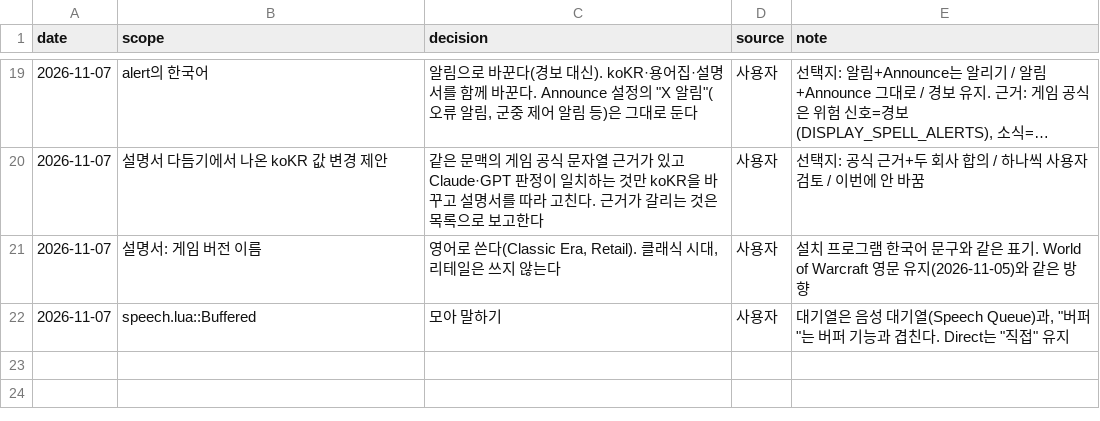
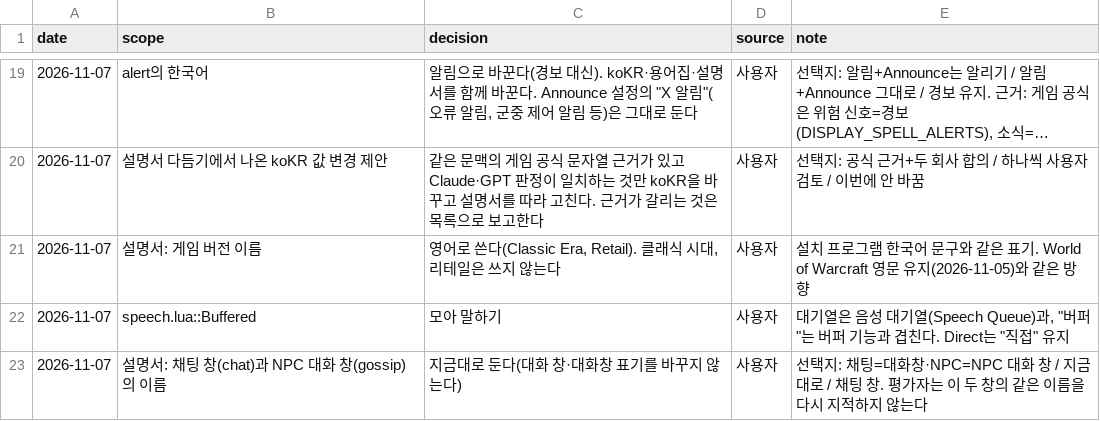
Before and after one commit to dnz3d4c/wowwork, a TSV file: docs/decisions.tsv, drawn as a sheet; only a part is shown, gaps mark what is left out; long unchanged cells end in ….

```diff
--- a/docs/decisions.tsv
+++ b/docs/decisions.tsv
@@ -22 +22,2 @@ date	scope	decision	source	note
 2026-11-07	speech.lua::Buffered	"모아 말하기"	사용자	"대기열"은 음성 대기열(Speech Queue)과, "버퍼"는 버퍼 기능과 겹친다. Direct는 "직접" 유지
+2026-11-07	설명서: 채팅 창(chat)과 NPC 대화 창(gossip)의 이름	지금대로 둔다(대화 창·대화창 표기를 바꾸지 않는다)	사용자	선택지: 채팅=대화창·NPC=NPC 대화 창 / 지금대로 / 채팅 창. 평가자는 이 두 창의 같은 이름을 다시 지적하지 않는다
```
